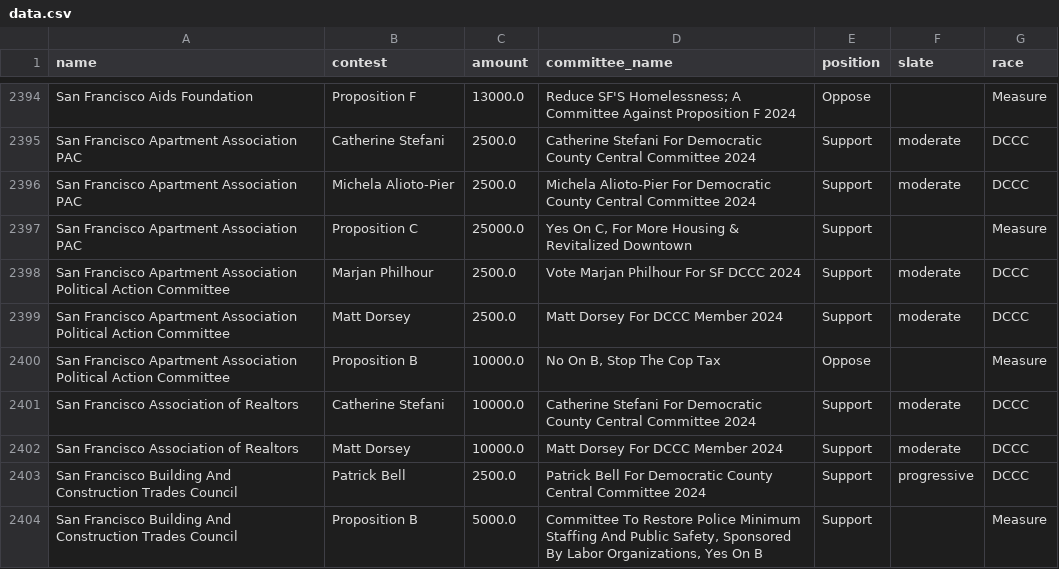
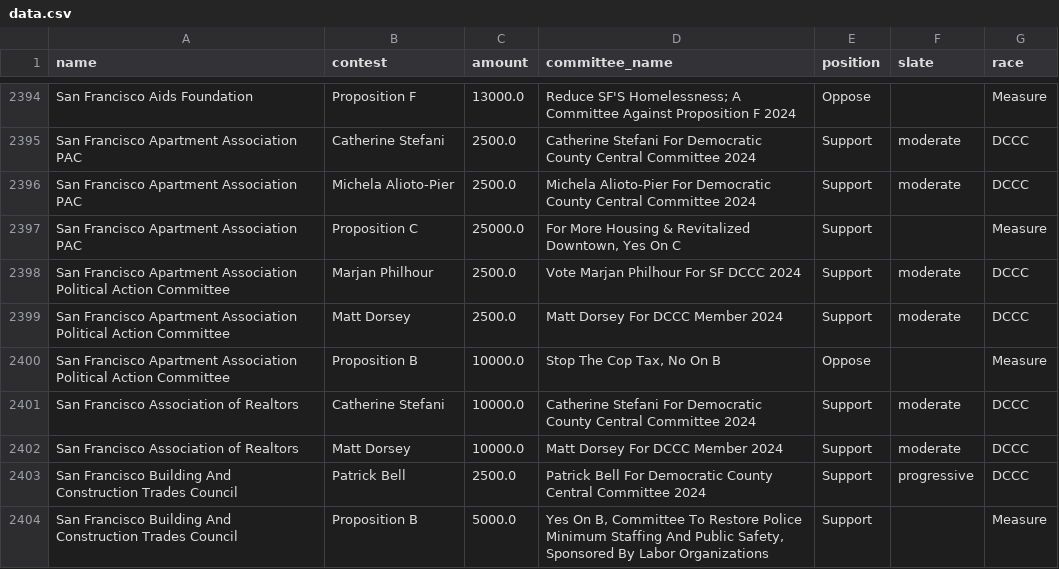
Before and after one commit to MissionLocal/interactives, a CSV file: docs/2024-march-ballots-desktop/data.csv, drawn as a sheet; only a part is shown, gaps mark what is left out; the diff covers the shown part only.

```diff
--- a/docs/2024-march-ballots-desktop/data.csv
+++ b/docs/2024-march-ballots-desktop/data.csv
@@ -2396,6 +2396,6 @@ San Francisco Apartment Association PAC,Catherine Stefani,2500.0,Catherine Stefa
 San Francisco Apartment Association PAC,Michela Alioto-Pier,2500.0,Michela Alioto-Pier For Democratic County Central Committee 2024,Support,moderate,DCCC
-San Francisco Apartment Association PAC,Proposition C,25000.0,"Yes On C, For More Housing & Revitalized Downtown",Support,,Measure
+San Francisco Apartment Association PAC,Proposition C,25000.0,"For More Housing & Revitalized Downtown, Yes On C",Support,,Measure
 San Francisco Apartment Association Political Action Committee,Marjan Philhour,2500.0,Vote Marjan Philhour For SF DCCC 2024,Support,moderate,DCCC
 San Francisco Apartment Association Political Action Committee,Matt Dorsey,2500.0,Matt Dorsey For DCCC Member 2024,Support,moderate,DCCC
-San Francisco Apartment Association Political Action Committee,Proposition B,10000.0,"No On B, Stop The Cop Tax",Oppose,,Measure
+San Francisco Apartment Association Political Action Committee,Proposition B,10000.0,"Stop The Cop Tax, No On B",Oppose,,Measure
 San Francisco Association of Realtors,Catherine Stefani,10000.0,Catherine Stefani For Democratic County Central Committee 2024,Support,moderate,DCCC
@@ -2403,2 +2403,2 @@ San Francisco Association of Realtors,Matt Dorsey,10000.0,Matt Dorsey For DCCC M
 San Francisco Building And Construction Trades Council,Patrick Bell,2500.0,Patrick Bell For Democratic County Central Committee 2024,Support,progressive,DCCC
-San Francisco Building And Construction Trades Council,Proposition B,5000.0,"Committee To Restore Police Minimum Staffing And Public Safety, Sponsored By Labor Organizations, Yes On B",Support,,Measure
+San Francisco Building And Construction Trades Council,Proposition B,5000.0,"Yes On B, Committee To Restore Police Minimum Staffing And Public Safety, Sponsored By Labor Organizations",Support,,Measure
```
Also changed, not shown: 103 edited cells elsewhere in this file, docs/2024-march-ballots-mobile/data.csv, docs/2024-march-dccc-desktop/data.csv, 6 other files.
